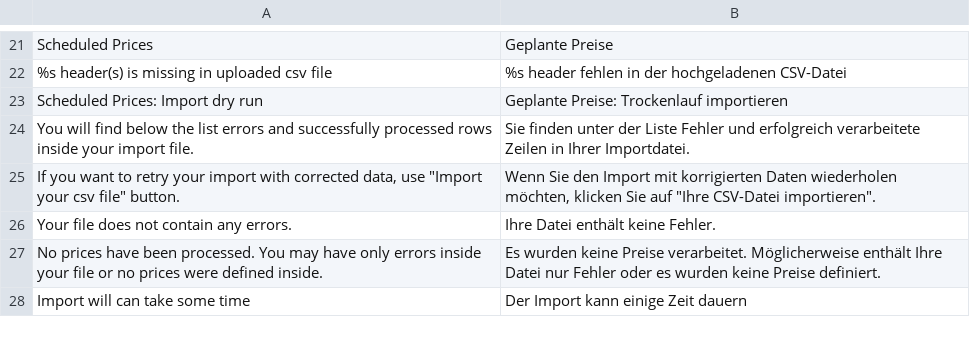
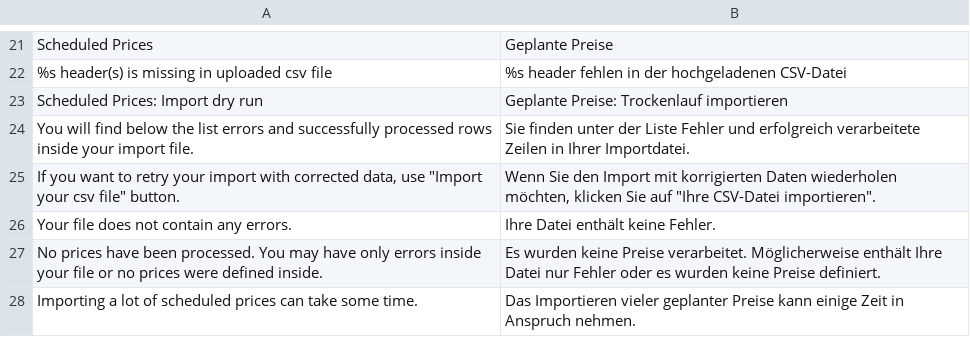
Before and after one commit to spryker/price-product-schedule-gui, a CSV file: data/translation/Zed/de_DE.csv, drawn as a sheet; only a part is shown, gaps mark what is left out; removed rows and columns are numbered as before the commit, all else as after; the diff names each change by its address in the sheet, - before the commit and + after, or states it on an @@ line.

Commit message:
CC-5113 Change import note

```diff
--- a/data/translation/Zed/de_DE.csv
+++ b/data/translation/Zed/de_DE.csv
-row 28: Import will can take some time | Der Import kann einige Zeit dauern
+row 28: Importing a lot of scheduled prices can take some time. | Das Importieren vieler geplanter Preise kann einige Zeit in Anspruch nehmen.
```
Also changed, not shown: data/translation/Zed/en_US.csv.
